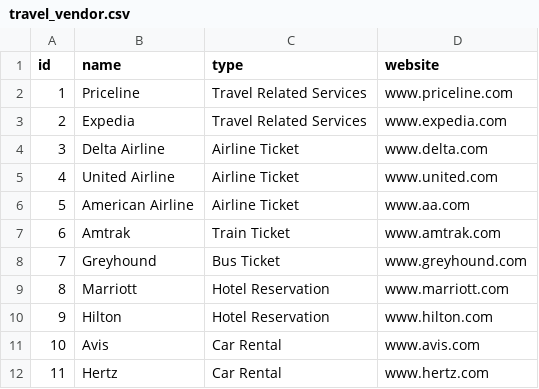
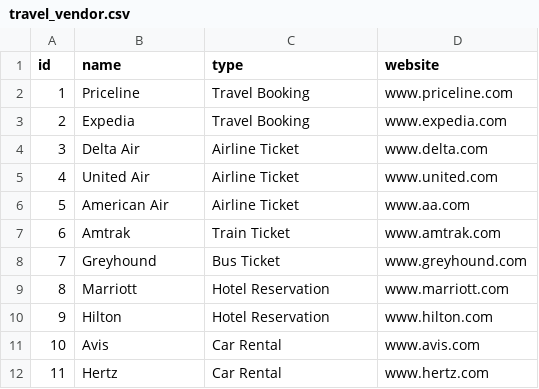
Before and after one commit to ktg269/myweatherpy, a CSV file: list/travel_vendor.csv, drawn as a sheet; the diff names each change by its address in the sheet, - before the commit and + after, or states it on an @@ line.

```diff
--- a/list/travel_vendor.csv
+++ b/list/travel_vendor.csv
-C2:C3 (type): Travel Related Services
+C2:C3 (type): Travel Booking
-B4 (name): Delta Airline
+B4 (name): Delta Air
-B5 (name): United Airline
+B5 (name): United Air
-B6 (name): American Airline
+B6 (name): American Air
```
Also changed, not shown: 11 other files.
